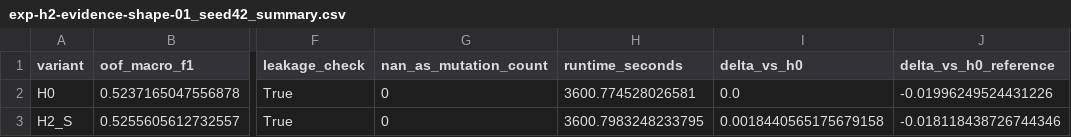
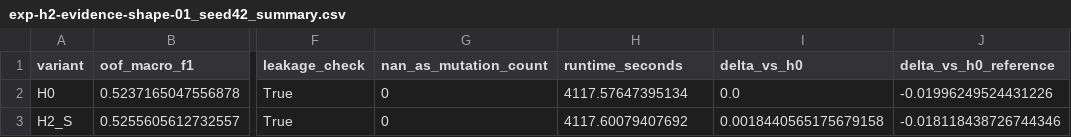
Before and after one commit to dddong1234/OZ_final_hackaton, a CSV file: experiments/gs/notebooks/exp_model_006/result/exp-h2-evidence-shape-01_seed42_summary.csv, drawn as a sheet; only a part is shown, gaps mark what is left out; the diff names each change by its address in the sheet, - before the commit and + after, or states it on an @@ line.

Commit message:
exp-h2-evidence-shape-01 — 공유형 evidence-shape pairwise ranker

```diff
--- a/experiments/gs/notebooks/exp_model_006/result/exp-h2-evidence-shape-01_seed42_summary.csv
+++ b/experiments/gs/notebooks/exp_model_006/result/exp-h2-evidence-shape-01_seed42_summary.csv
-H2 (runtime_seconds): 3600.774528026581
+H2 (runtime_seconds): 4117.57647395134
-H3 (runtime_seconds): 3600.7983248233795
+H3 (runtime_seconds): 4117.60079407692
```
Also changed, not shown: 12 other files.
